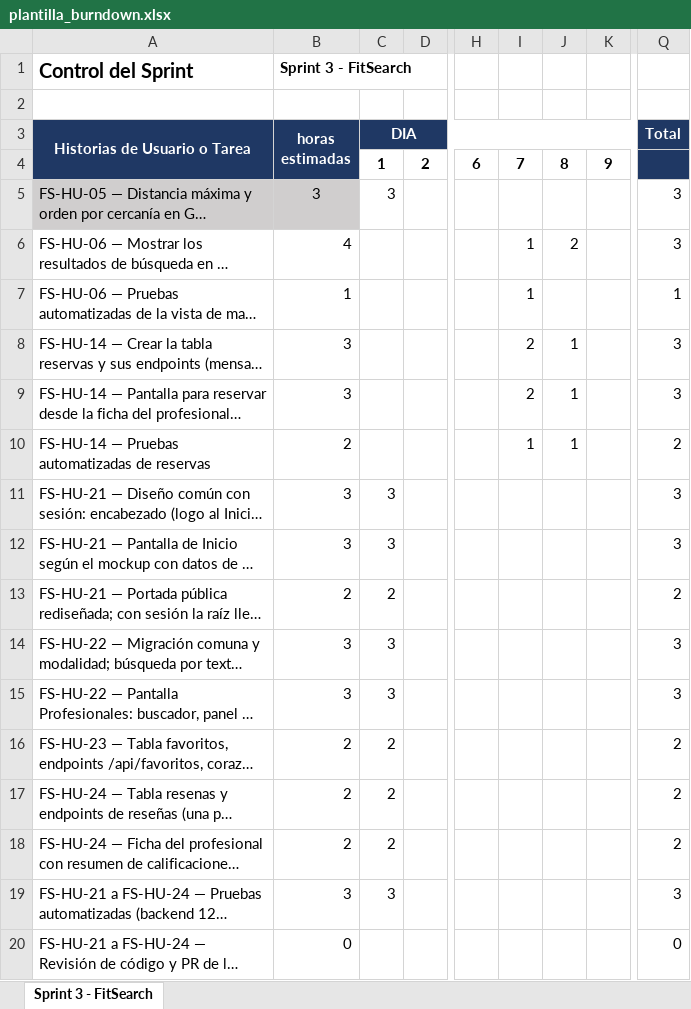
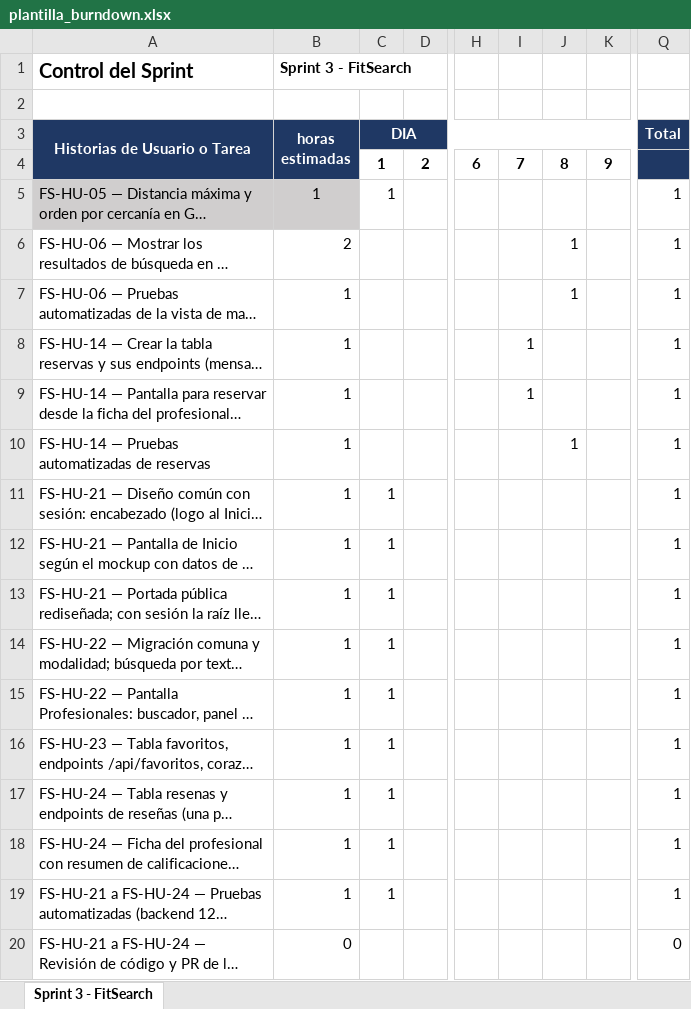
Before and after one commit to rodriacr/FitSearch, an Excel workbook: FASE 2/Evidencias Proyecto/Evidencias de documentación/Sprint 3/plantilla_burndown.xlsx, sheet Sprint 3 - FitSearch, drawn as a sheet; only a part is shown, gaps mark what is left out; long unchanged cells end in …; values as stored, in another font and other column widths than the file's, no borders; charts and pictures not drawn; the diff covers the shown part only; the diff names each change by its address in the sheet, - before the commit and + after, or states it on an @@ line.

```diff
--- a/FASE 2/Evidencias Proyecto/Evidencias de documentación/Sprint 3/plantilla_burndown.xlsx (sheet Sprint 3 - FitSearch)
+++ b/FASE 2/Evidencias Proyecto/Evidencias de documentación/Sprint 3/plantilla_burndown.xlsx (sheet Sprint 3 - FitSearch)
-B5 (horas estimadas): 3
+B5 (horas estimadas): 1
-C5 (DIA): 3
+C5 (DIA): 1
-Q5:Q6 (Total): 3
+Q5:Q6 (Total): 1
-B6 (horas estimadas): 4
+B6 (horas estimadas): 2
-I6:I7: 1
+I6:I7: (empty)
-J6: 2
+J6: 1
-J7: (empty)
+J7: 1
-B8:B9 (horas estimadas): 3
+B8:B9 (horas estimadas): 1
-I8:I9: 2
+I8:I9: 1
-J8:J9: 1
+J8:J9: (empty)
-Q8:Q9 (Total): 3
+Q8:Q9 (Total): 1
-B10 (horas estimadas): 2
+B10 (horas estimadas): 1
-I10: 1
+I10: (empty)
-Q10 (Total): 2
+Q10 (Total): 1
-B11:B12 (horas estimadas): 3
+B11:B12 (horas estimadas): 1
-C11:C12 (DIA): 3
+C11:C12 (DIA): 1
-Q11:Q12 (Total): 3
+Q11:Q12 (Total): 1
-B13 (horas estimadas): 2
+B13 (horas estimadas): 1
-C13 (DIA): 2
+C13 (DIA): 1
-Q13 (Total): 2
+Q13 (Total): 1
-B14:B15 (horas estimadas): 3
+B14:B15 (horas estimadas): 1
-C14:C15 (DIA): 3
+C14:C15 (DIA): 1
-Q14:Q15 (Total): 3
+Q14:Q15 (Total): 1
-B16:B18 (horas estimadas): 2
+B16:B18 (horas estimadas): 1
-C16:C18 (DIA): 2
+C16:C18 (DIA): 1
-Q16:Q18 (Total): 2
+Q16:Q18 (Total): 1
-B19 (horas estimadas): 3
+B19 (horas estimadas): 1
-C19 (DIA): 3
+C19 (DIA): 1
-Q19 (Total): 3
+Q19 (Total): 1
```
Also changed, not shown: 3 added rows, 2 removed rows and 53 edited cells elsewhere in this sheet, formulas that keep their value, charts or pictures, FASE 1/Evidencias Grupales/Material complementario/PMOInformatica_Plantilla_de_Product_Backlog.xlsx, FASE 2/Evidencias Proyecto/Evidencias de documentación/Control del proyecto/control-capstone-2026-FitSearch.xlsx, 5 other files.
